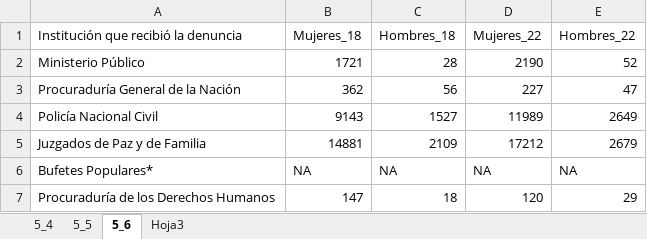
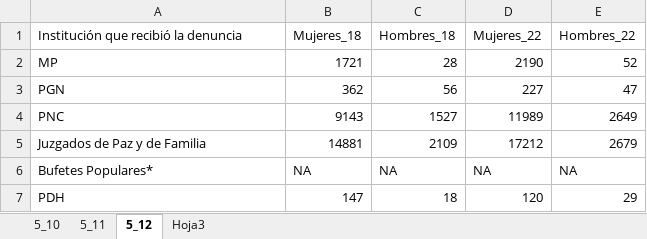
Before and after one commit to UnidadGeneroINE/CompendioGenero2023, an Excel workbook: Codigo/Bases/datos_administrativos/Indicadores_de_Género/VIOLENCIA/DATOS_VIF_2022.xlsx, sheet 5_12, drawn as a sheet; values as stored, in another font and other column widths than the file's, no borders; the diff names each change by its address in the sheet, - before the commit and + after, or states it on an @@ line.

```diff
--- a/Codigo/Bases/datos_administrativos/Indicadores_de_Género/VIOLENCIA/DATOS_VIF_2022.xlsx (sheet 5_12)
+++ b/Codigo/Bases/datos_administrativos/Indicadores_de_Género/VIOLENCIA/DATOS_VIF_2022.xlsx (sheet 5_12)
-sheet tab: 5_4
+sheet tab: 5_10
-sheet tab: 5_5
+sheet tab: 5_11
-sheet tab: 5_6
+sheet tab: 5_12
-A2: Ministerio Público
+A2: MP
-A3: Procuraduría General de la Nación
+A3: PGN
-A4: Policía Nacional Civil
+A4: PNC
-A7: Procuraduría de los Derechos Humanos
+A7: PDH
```
Also changed, not shown: sheet 5_10, sheet Hoja3, Codigo/Bases/datos_administrativos/Indicadores_de_Género/VIOLENCIA/Violencia Contra de la Mujer/Violencia en Contra de la Mujer.xlsx, Codigo/Bases/datos_administrativos/Indicadores_de_Género/VIOLENCIA/Violencia Intrafamiliar/Violencia Intrafamiliar.xlsx, 39 other files.
